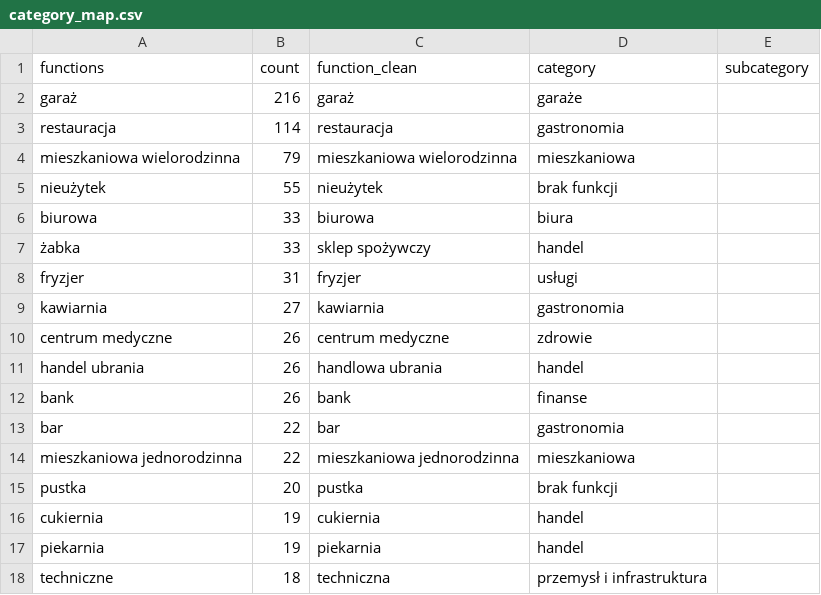
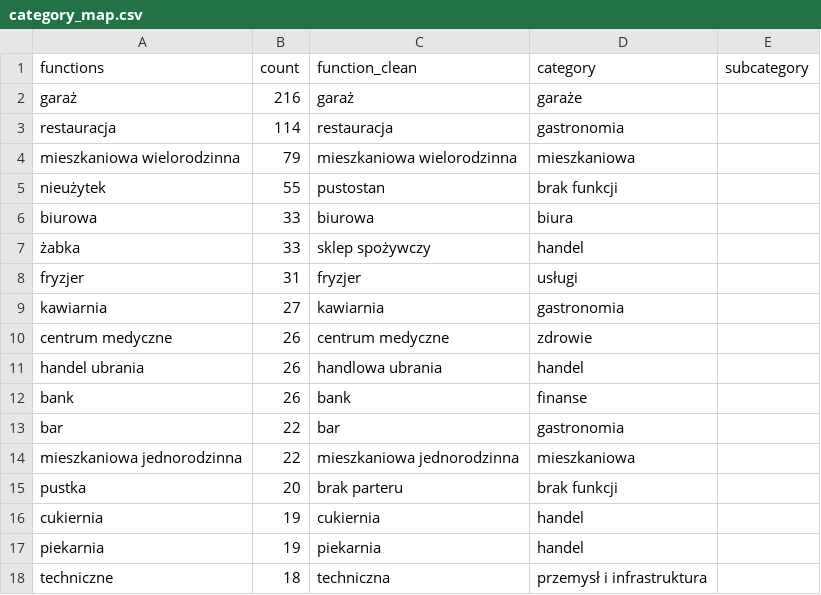
Before and after one commit to MichalRyplewicz/gdynia-srodmiescie, a CSV file: data/reference/category_map.csv, drawn as a sheet; only a part is shown.

Commit message:
Category map: verified entries

```diff
--- a/data/reference/category_map.csv
+++ b/data/reference/category_map.csv
@@ -4,3 +4,3 @@ restauracja;114;restauracja;gastronomia;
 mieszkaniowa wielorodzinna;79;mieszkaniowa wielorodzinna;mieszkaniowa;
-nieużytek;55;nieużytek;brak funkcji;
+nieużytek;55;pustostan;brak funkcji;
 biurowa;33;biurowa;biura;
@@ -14,3 +14,3 @@ bar;22;bar;gastronomia;
 mieszkaniowa jednorodzinna;22;mieszkaniowa jednorodzinna;mieszkaniowa;
-pustka;20;pustka;brak funkcji;
+pustka;20;brak parteru;brak funkcji;
 cukiernia;19;cukiernia;handel;
```
